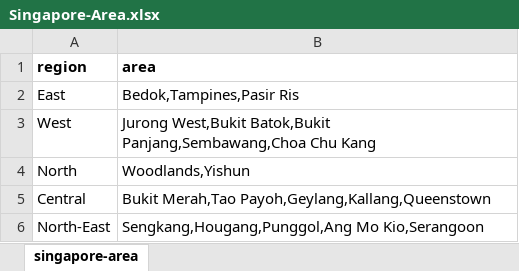
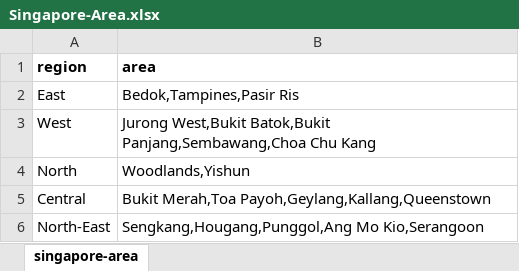
Before and after one commit to HezkielRivaldoSiregar/DW20201_A_A2, an Excel workbook: DataProject/Singapore-Area.xlsx, sheet singapore-area, drawn as a sheet; values as stored, in another font and other column widths than the file's, no borders; the diff names each change by its address in the sheet, - before the commit and + after, or states it on an @@ line.

```diff
--- a/DataProject/Singapore-Area.xlsx (sheet singapore-area)
+++ b/DataProject/Singapore-Area.xlsx (sheet singapore-area)
-B5 (area): Bukit Merah,Tao Payoh,Geylang,Kallang,Queenstown
+B5 (area): Bukit Merah,Toa Payoh,Geylang,Kallang,Queenstown
```
Also changed, not shown: DataProject/Patient-Information.xlsx, 16 other files.
